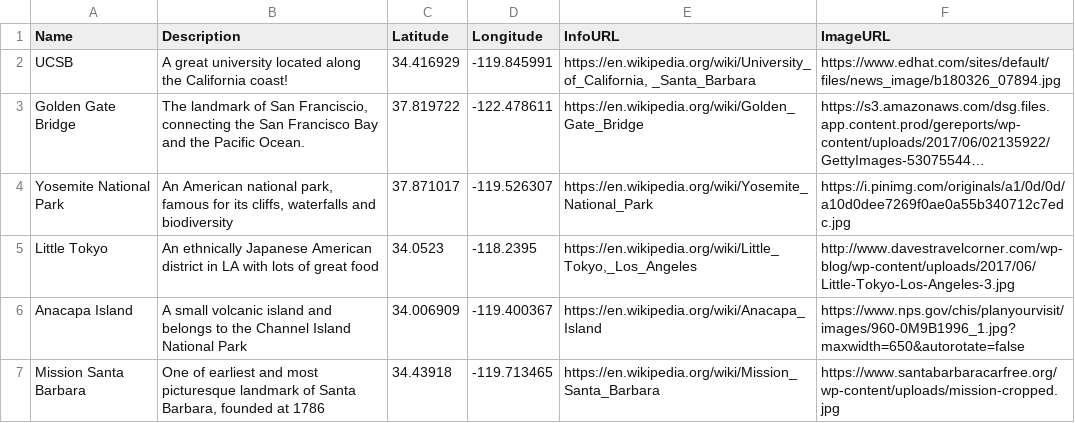
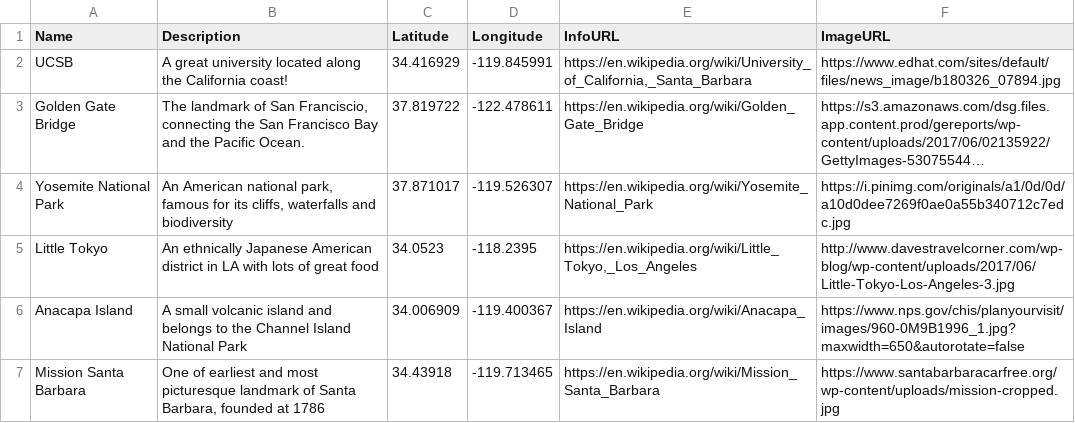
Before and after one commit to yuguotian/yuguotian.github.io, a CSV file: assignment.csv, drawn as a sheet; long unchanged cells end in …; the diff names each change by its address in the sheet, - before the commit and + after, or states it on an @@ line.

Commit message:
Update assignment.csv

```diff
--- a/assignment.csv
+++ b/assignment.csv
-E2 (InfoURL): https://en.wikipedia.org/wiki/University_of_California, _Santa_Barbara
+E2 (InfoURL): https://en.wikipedia.org/wiki/University_of_California,_Santa_Barbara
```
